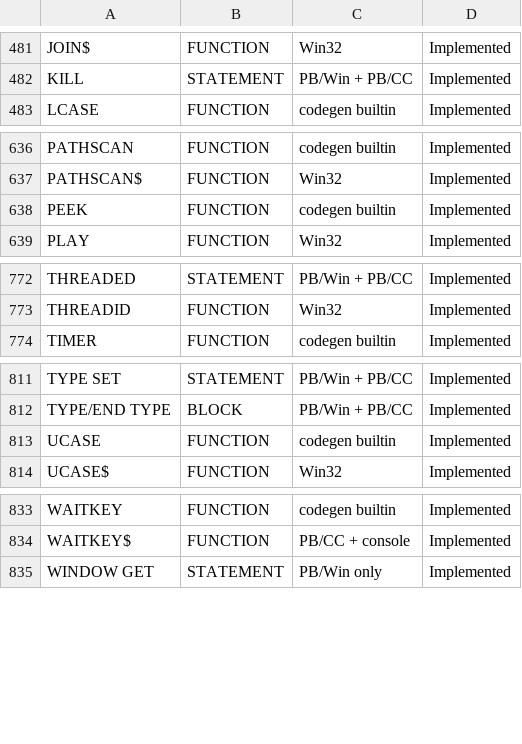
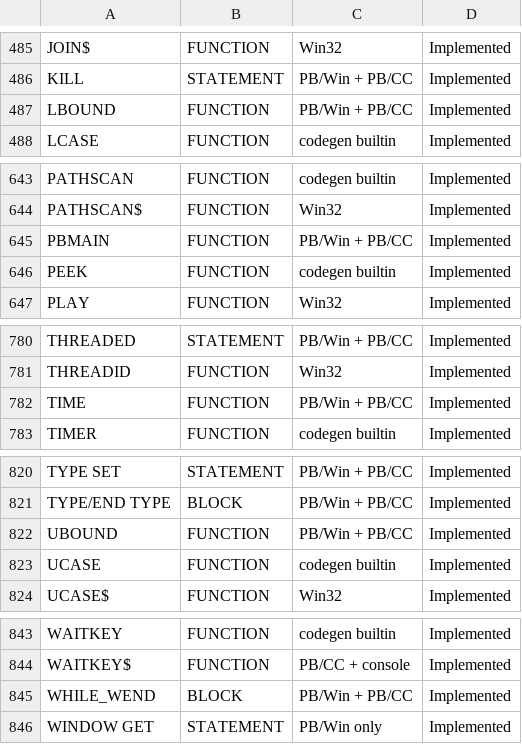
Before and after one commit to hanlokesu/PB64Basic, a CSV file: docs/statement-coverage.csv, drawn as a sheet; only a part is shown, gaps mark what is left out; the diff covers the shown part only; the diff names each change by its address in the sheet, - before the commit and + after, or states it on an @@ line.

Commit message:
docs: D-batch A-class coverage rows added and verified (batch 291, v0.2.093)
- New Implemented rows: DO_LOOP, WHILE_WEND, DATE, TIME, LBOUND, UBOUND,
  INPUTBOX$, OBJRESULT, OBJPTR, ISOBJECT, PBMAIN (CHW syntax signatures
  checked; codegen locations confirmed; dual-run probes identical on fork
  and PBWin10; DATE$/TIME$/INPUTBOX$ probe compile-verified only - it
  mutates the system clock and opens an input dialog, run-forbidden).
- VERSION$ removed from the audit list as a false hit: the codegen match
  is the LIB "VERSION" library name, the official docs have no VERSION$.
- Coverage: rows 912 -> 923, impl 907 -> 918, not-implemented stays 0.
- verify_coverage_docs 35 checks, 0 FAIL.

```diff
--- a/docs/statement-coverage.csv
+++ b/docs/statement-coverage.csv
+row 487: LBOUND | FUNCTION | PB/Win + PB/CC | Implemented
+row 645: PBMAIN | FUNCTION | PB/Win + PB/CC | Implemented
+row 782: TIME | FUNCTION | PB/Win + PB/CC | Implemented
+row 822: UBOUND | FUNCTION | PB/Win + PB/CC | Implemented
+row 845: WHILE_WEND | BLOCK | PB/Win + PB/CC | Implemented
```
Also changed, not shown: 6 added rows, 1 moved row and 1 edited cell elsewhere in this file, 2 other files.
